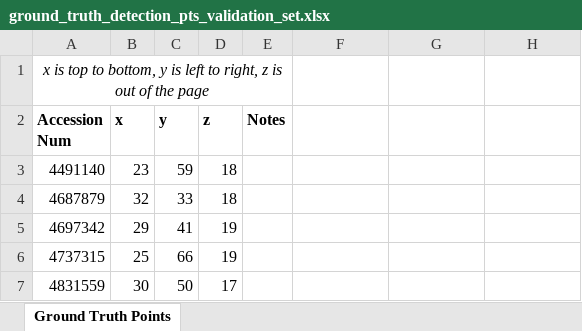
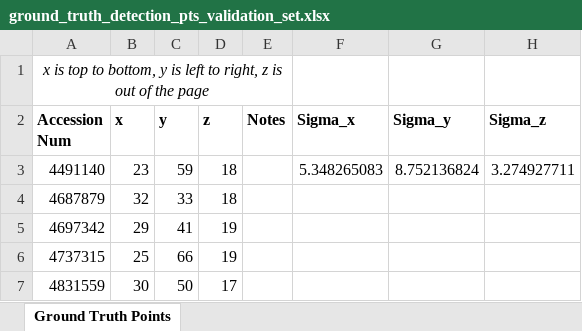
Before and after one commit to youyoons/Undergraduate_Thesis_Scripts, an Excel workbook: GHT/ground_truth_detection_pts_validation_set.xlsx, sheet Ground Truth Points, drawn as a sheet; only a part is shown; values as stored, in another font and other column widths than the file's, no borders; the diff names each change by its address in the sheet, - before the commit and + after, or states it on an @@ line.

Commit message:
cleaned up spreadsheets

```diff
--- a/GHT/ground_truth_detection_pts_validation_set.xlsx (sheet Ground Truth Points)
+++ b/GHT/ground_truth_detection_pts_validation_set.xlsx (sheet Ground Truth Points)
-F2: (empty)
+F2: Sigma_x
-G2: (empty)
+G2: Sigma_y
-H2: (empty)
+H2: Sigma_z
-F3 (Sigma_x): (empty)
+F3 (Sigma_x): 5.348265083
-G3 (Sigma_y): (empty)
+G3 (Sigma_y): 8.752136824
-H3 (Sigma_z): (empty)
+H3 (Sigma_z): 3.274927711
```
Also changed, not shown: GHT/ground_truth_detection_pts_test_set.xlsx.
